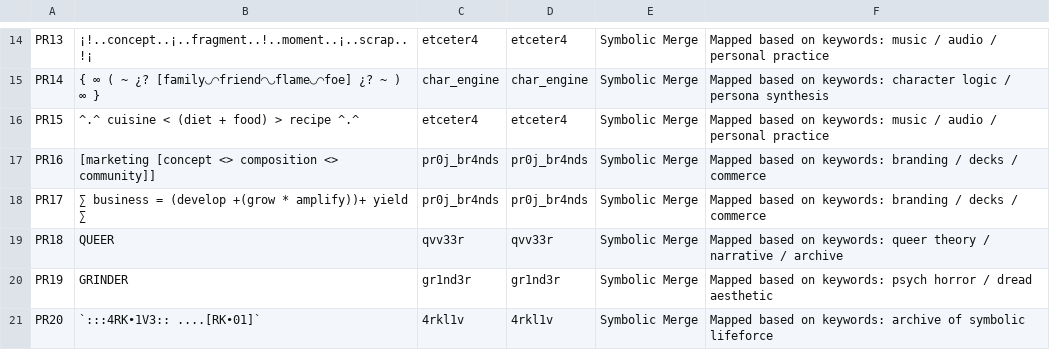
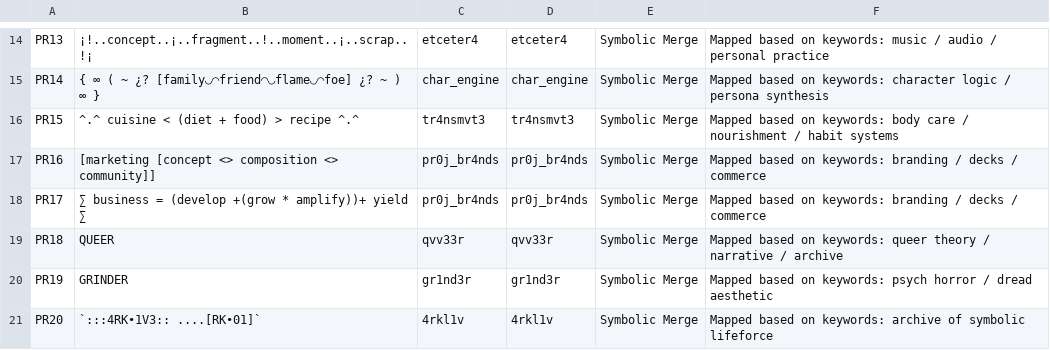
Before and after one commit to organvm-i-theoria/radix-recursiva-solve-coagula-redi, a CSV file: FOLDER_COLLAPSE_PLANNER.csv, drawn as a sheet; only a part is shown, gaps mark what is left out.

```diff
--- a/FOLDER_COLLAPSE_PLANNER.csv
+++ b/FOLDER_COLLAPSE_PLANNER.csv
@@ -15,3 +15,3 @@ PR13,¡!..concept..¡..fragment..!..moment..¡..scrap..!¡,etceter4,etceter4,Sym
 PR14,{ ∞ ( ~ ¿? [family◡◠friend◠◡flame◡◠foe] ¿? ~ ) ∞ },char_engine,char_engine,Symbolic Merge,Mapped based on keywords: character logic / persona synthesis
-PR15,^.^ cuisine < (diet + food) > recipe ^.^,etceter4,etceter4,Symbolic Merge,Mapped based on keywords: music / audio / personal practice
+PR15,^.^ cuisine < (diet + food) > recipe ^.^,tr4nsmvt3,tr4nsmvt3,Symbolic Merge,Mapped based on keywords: body care / nourishment / habit systems
 PR16,[marketing [concept <> composition <> community]],pr0j_br4nds,pr0j_br4nds,Symbolic Merge,Mapped based on keywords: branding / decks / commerce
```
